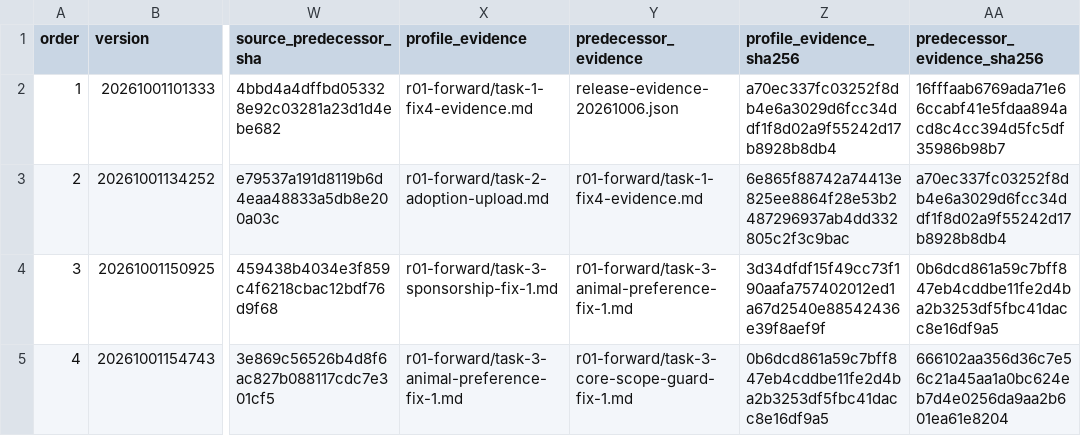
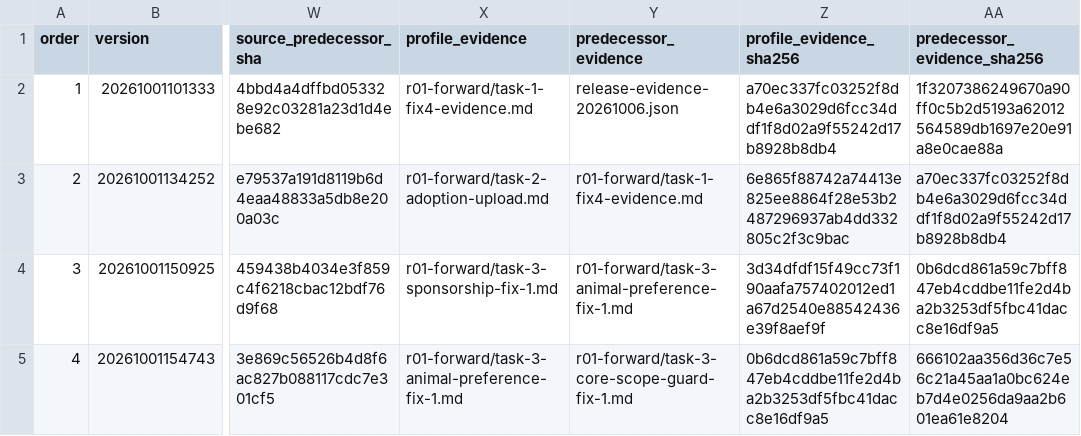
Before and after one commit to YNWAforever/hkscda, a CSV file: docs/evidence/audit-remediation-20260927/r01-forward-migration-manifest-20261006.csv, drawn as a sheet; only a part is shown, gaps mark what is left out; the diff names each change by its address in the sheet, - before the commit and + after, or states it on an @@ line.

```diff
--- a/docs/evidence/audit-remediation-20260927/r01-forward-migration-manifest-20261006.csv
+++ b/docs/evidence/audit-remediation-20260927/r01-forward-migration-manifest-20261006.csv
-AA2 (predecessor_evidence_sha256): 16fffaab6769ada71e66ccabf41e5fdaa894acd8c4cc394d5fc5df35986b98b7
+AA2 (predecessor_evidence_sha256): 1f3207386249670a90ff0c5b2d5193a62012564589db1697e20e91a8e0cae88a
```
Also changed, not shown: docs/evidence/audit-remediation-20260927/r01-source-ci-disposition-20261006.csv, docs/evidence/audit-remediation-20260927/tracker.csv, 6 other files.
